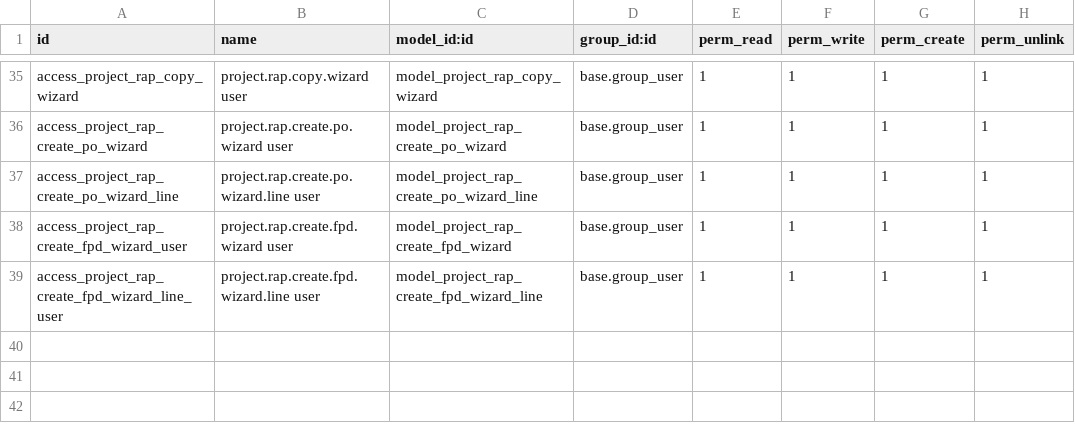
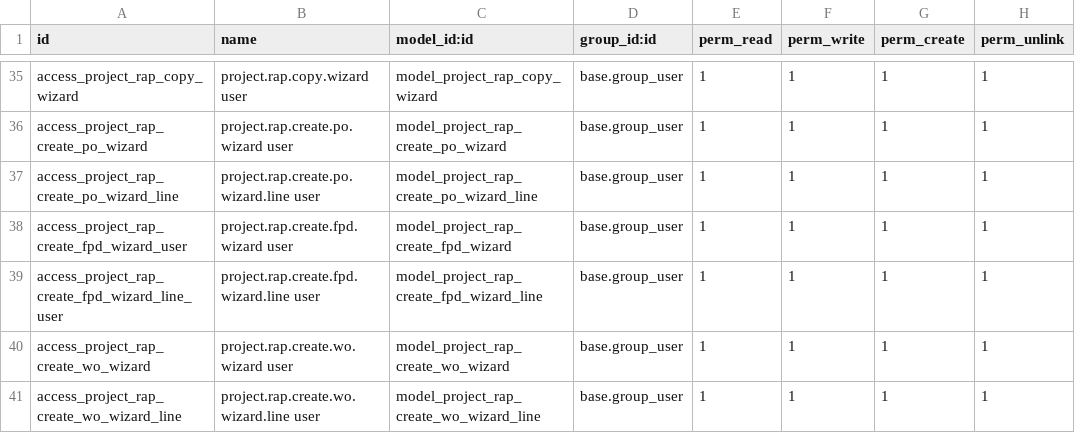
Before and after one commit to titusdirgantoro/odoo_custom_19, a CSV file: construction/security/ir.model.access.csv, drawn as a sheet; only a part is shown, gaps mark what is left out.

```diff
--- a/construction/security/ir.model.access.csv
+++ b/construction/security/ir.model.access.csv
@@ -39 +39,3 @@ access_project_rap_create_fpd_wizard_user,project.rap.create.fpd.wizard user,mod
 access_project_rap_create_fpd_wizard_line_user,project.rap.create.fpd.wizard.line user,model_project_rap_create_fpd_wizard_line,base.group_user,1,1,1,1
+access_project_rap_create_wo_wizard,project.rap.create.wo.wizard user,model_project_rap_create_wo_wizard,base.group_user,1,1,1,1
+access_project_rap_create_wo_wizard_line,project.rap.create.wo.wizard.line user,model_project_rap_create_wo_wizard_line,base.group_user,1,1,1,1
```
Also changed, not shown: 9 other files.
